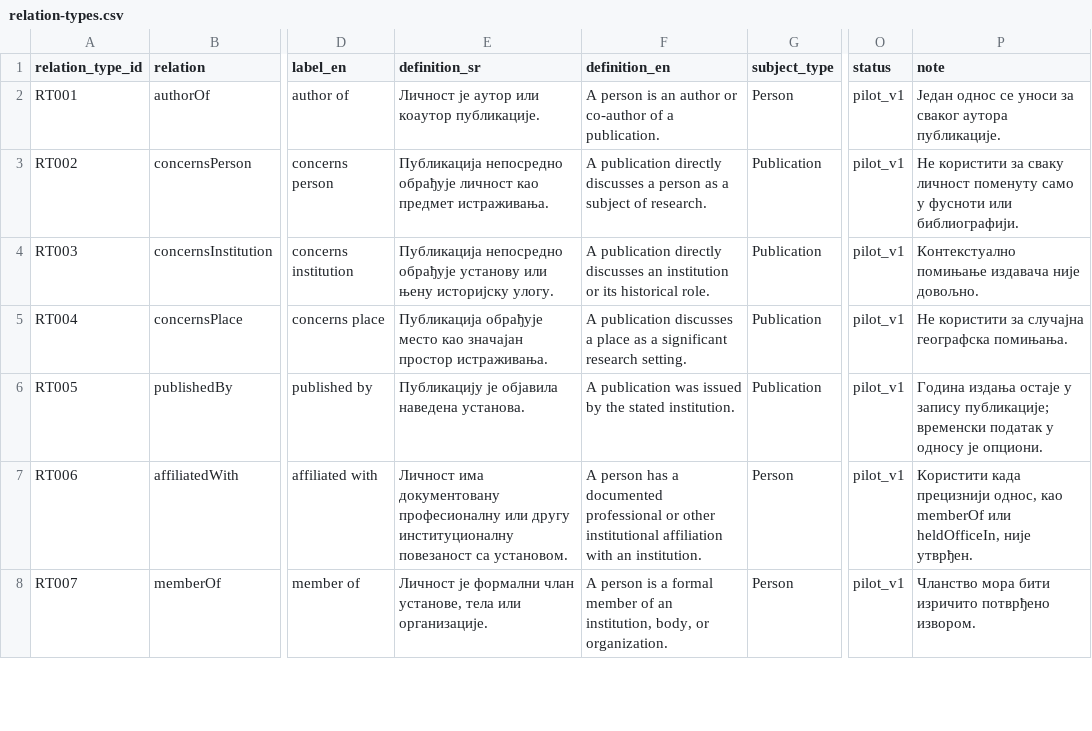
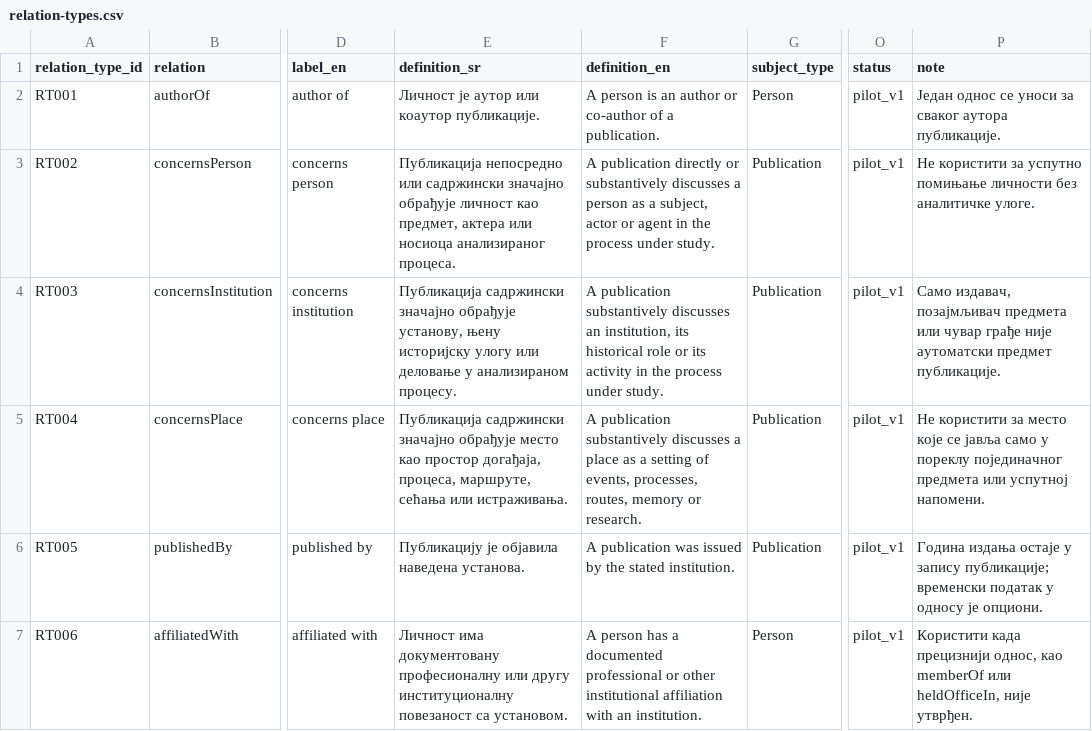
Before and after one commit to milos-timotijevic/milos-timotijevic.github.io, a CSV file: data/entities/relation-types.csv, drawn as a sheet; only a part is shown, gaps mark what is left out; the shorter side is filled out with more unchanged rows; the diff names each change by its address in the sheet, - before the commit and + after, or states it on an @@ line.

```diff
--- a/data/entities/relation-types.csv
+++ b/data/entities/relation-types.csv
-E3 (definition_sr): Публикација непосредно обрађује личност као предмет истраживања.
+E3 (definition_sr): Публикација непосредно или садржински значајно обрађује личност као предмет, актера или носиоца анализираног процеса.
-F3 (definition_en): …publication directly discusses a person as a subject of research.
+F3 (definition_en): …publication directly or substantively discusses a person as a subject, actor or agent in the process under study.
-P3 (note): …користити за сваку личност поменуту само у фусноти или библиографији.
+P3 (note): …користити за успутно помињање личности без аналитичке улоге.
-E4 (definition_sr): Публикација непосредно обрађује установу или њену историјску улогу.
+E4 (definition_sr): Публикација садржински значајно обрађује установу, њену историјску улогу или деловање у анализираном процесу.
-F4 (definition_en): A publication directly discusses an institution or its historical role.
+F4 (definition_en): A publication substantively discusses an institution, its historical role or its activity in the process under study.
-P4 (note): Контекстуално помињање издавача није довољно.
+P4 (note): Само издавач, позајмљивач предмета или чувар грађе није аутоматски предмет публикације.
-E5 (definition_sr): Публикација обрађује место као значајан простор истраживања.
+E5 (definition_sr): Публикација садржински значајно обрађује место као простор догађаја, процеса, маршруте, сећања или истраживања.
-F5 (definition_en): A publication discusses a place as a significant research setting.
+F5 (definition_en): A publication substantively discusses a place as a setting of events, processes, routes, memory or research.
-P5 (note): …користити за случајна географска помињања.
+P5 (note): …користити за место које се јавља само у пореклу појединачног предмета или успутној напомени.
```
Also changed, not shown: data/entities/institutions.csv, data/entities/places.csv, 4 other files.
